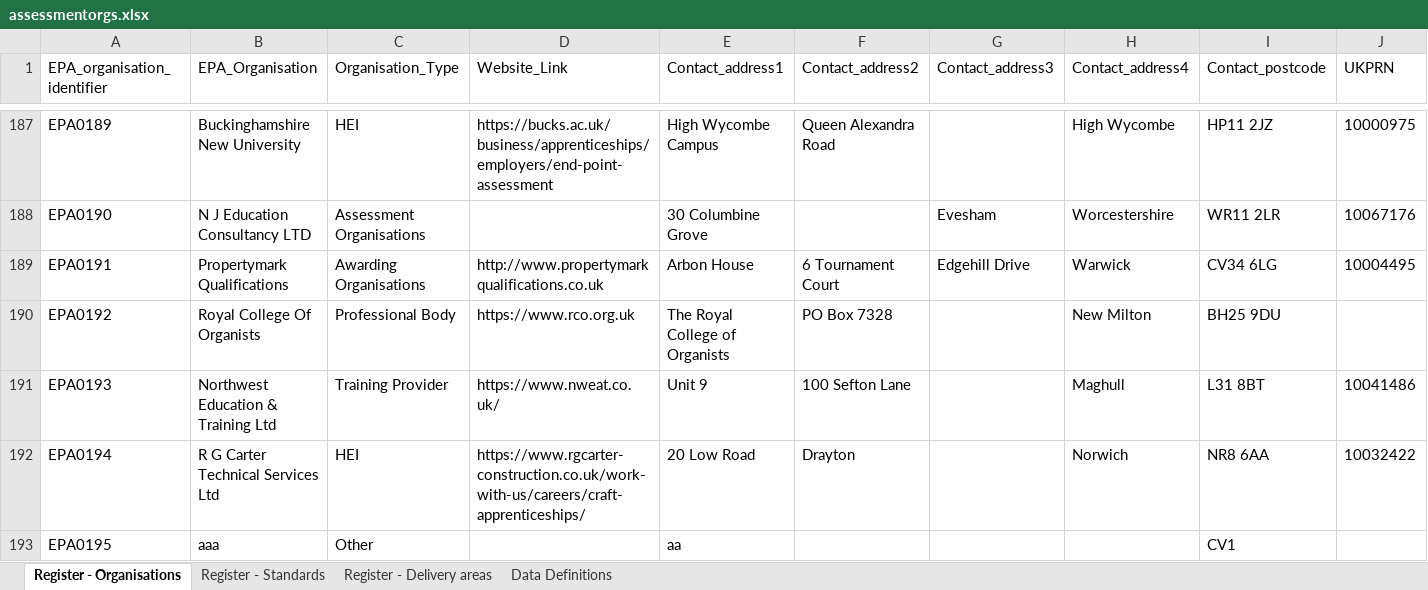
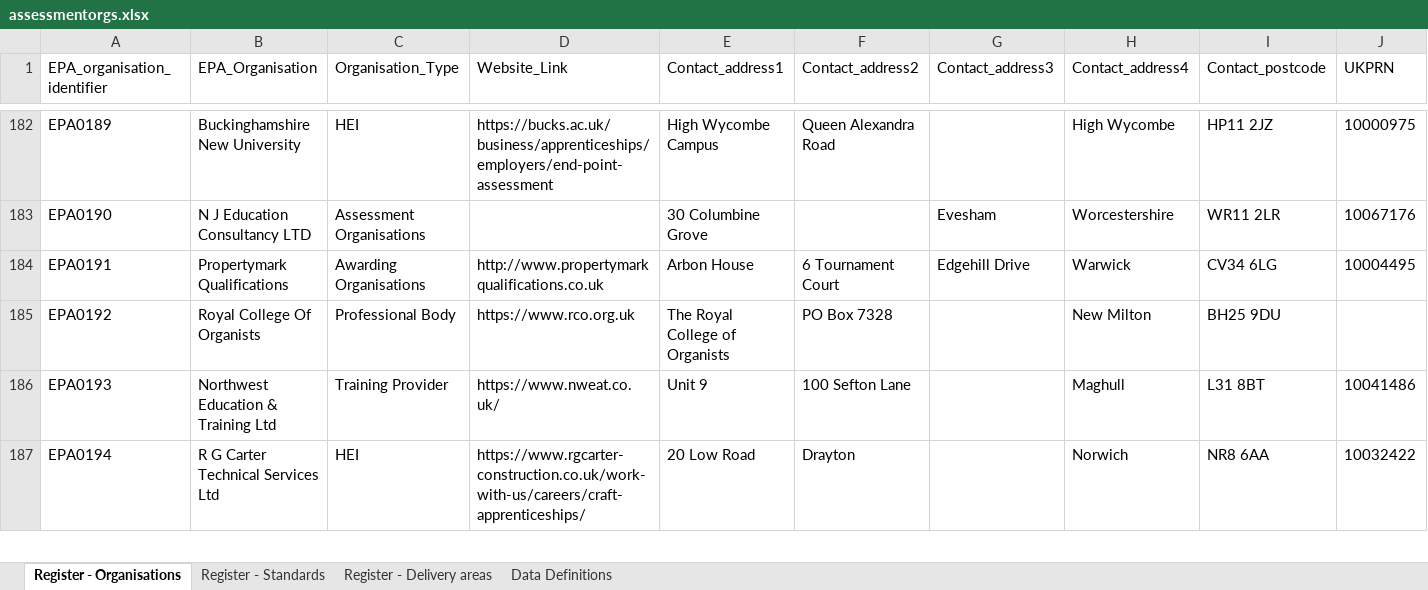
Before and after one commit to SkillsFundingAgency/das-assessor-service, an Excel workbook: src/SFA.DAS.AssessorService.Database/DataToImport/assessmentorgs.xlsx, sheet Register - Organisations, drawn as a sheet; only a part is shown, gaps mark what is left out; values as stored, in another font and other column widths than the file's, no borders; rows hold the shown columns only; the diff covers the shown part only; the diff names each change by its address in the sheet, - before the commit and + after, or states it on an @@ line.

```diff
--- a/src/SFA.DAS.AssessorService.Database/DataToImport/assessmentorgs.xlsx (sheet Register - Organisations)
+++ b/src/SFA.DAS.AssessorService.Database/DataToImport/assessmentorgs.xlsx (sheet Register - Organisations)
-row 193: EPA0195 | aaa | Other |  | aa |  |  |  | CV1
```
Also changed, not shown: 6 removed rows elsewhere in this sheet, sheet Register - Standards, sheet Register - Delivery areas.
